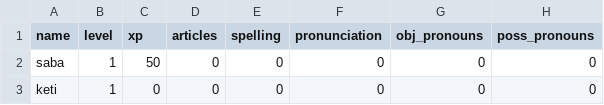
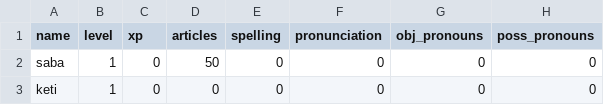
Before and after one commit to Makrine/English, a CSV file: Data/data.csv, drawn as a sheet; only a part is shown; the diff names each change by its address in the sheet, - before the commit and + after, or states it on an @@ line.

Commit message:
Update data.csv

```diff
--- a/Data/data.csv
+++ b/Data/data.csv
-C2 (xp): 50
+C2 (xp): 0
-D2 (articles): 0
+D2 (articles): 50
```
